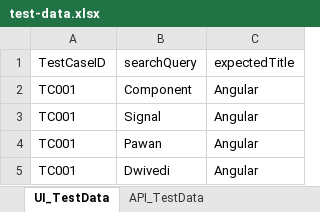
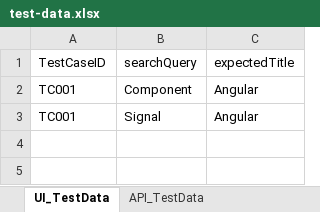
Before and after one commit to pawankrdwivedi/angular-test-demo, an Excel workbook: test_data/test-data.xlsx, sheet UI_TestData, drawn as a sheet; values as stored, in another font and other column widths than the file's, no borders; the diff names each change by its address in the sheet, - before the commit and + after, or states it on an @@ line.

```diff
--- a/test_data/test-data.xlsx (sheet UI_TestData)
+++ b/test_data/test-data.xlsx (sheet UI_TestData)
-row 4: TC001 | Pawan | Angular
-row 5: TC001 | Dwivedi | Angular
```
Also changed, not shown: sheet ETL_TestData, 24 other files.
